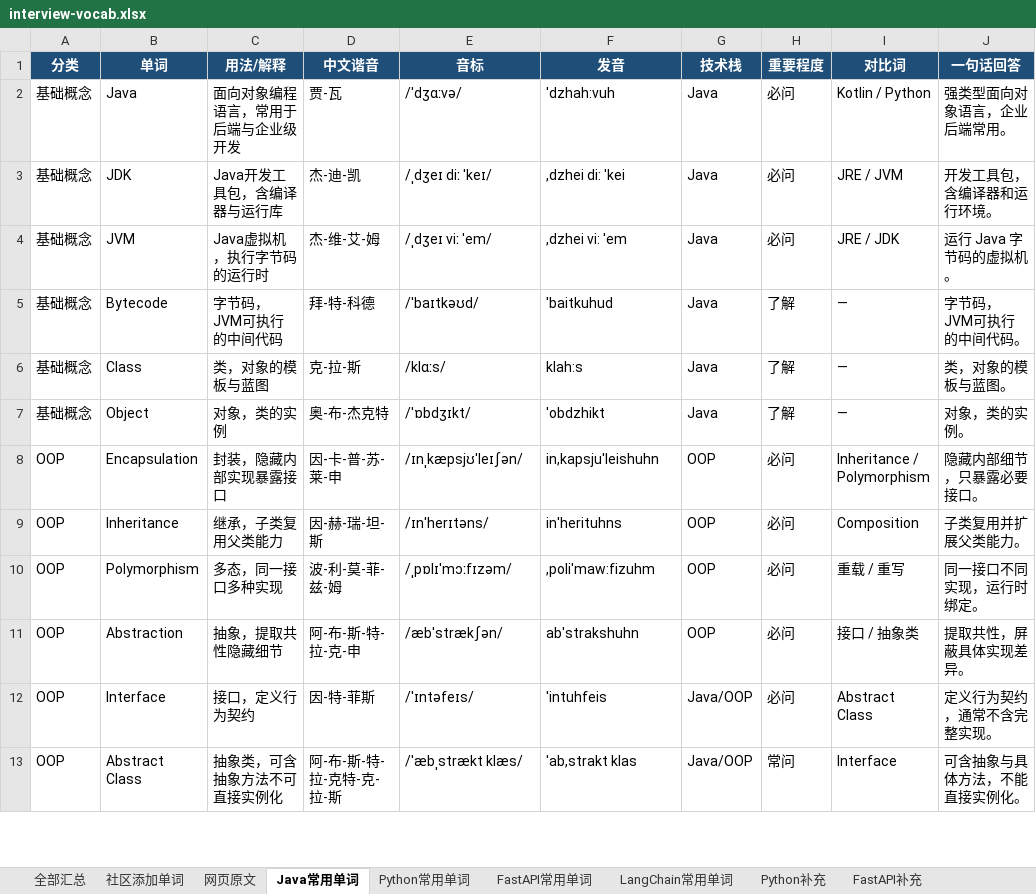
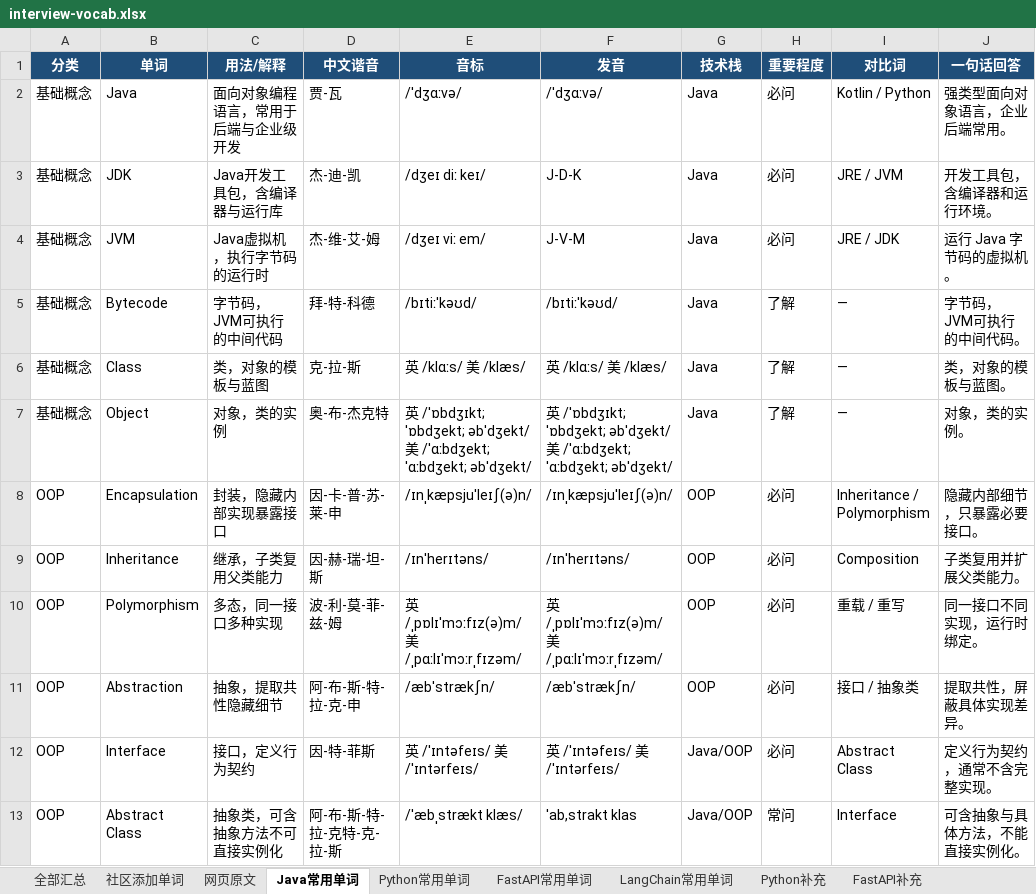
Before and after one commit to Tewelve-creator/twelve, an Excel workbook: docs/interview-vocab.xlsx, sheet Java常用单词, drawn as a sheet; only a part is shown; values as stored, in another font and other column widths than the file's, no borders; the diff covers the shown part only; the diff names each change by its address in the sheet, - before the commit and + after, or states it on an @@ line.

```diff
--- a/docs/interview-vocab.xlsx (sheet Java常用单词)
+++ b/docs/interview-vocab.xlsx (sheet Java常用单词)
-F2 (发音): 'dzhah:vuh
+F2 (发音): /ˈdʒɑːvə/
-E3 (音标): /ˌdʒeɪ diː ˈkeɪ/
+E3 (音标): /dʒeɪ diː keɪ/
-F3 (发音): ,dzhei di: 'kei
+F3 (发音): J-D-K
-E4 (音标): /ˌdʒeɪ viː ˈem/
+E4 (音标): /dʒeɪ viː em/
-F4 (发音): ,dzhei vi: 'em
+F4 (发音): J-V-M
-E5 (音标): /ˈbaɪtkəʊd/
+E5 (音标): /bɪtiːˈkəʊd/
-F5 (发音): 'baitkuhud
+F5 (发音): /bɪtiːˈkəʊd/
-E6 (音标): /klɑːs/
+E6 (音标): 英 /klɑːs/ 美 /klæs/
-F6 (发音): klah:s
+F6 (发音): 英 /klɑːs/ 美 /klæs/
-E7 (音标): /ˈɒbdʒɪkt/
+E7 (音标): 英 /ˈɒbdʒɪkt; ˈɒbdʒekt; əbˈdʒekt/ 美 /ˈɑːbdʒekt; ˈɑːbdʒekt; əbˈdʒekt/
-F7 (发音): 'obdzhikt
+F7 (发音): 英 /ˈɒbdʒɪkt; ˈɒbdʒekt; əbˈdʒekt/ 美 /ˈɑːbdʒekt; ˈɑːbdʒekt; əbˈdʒekt/
-E8 (音标): /ɪnˌkæpsjʊˈleɪʃən/
+E8 (音标): /ɪnˌkæpsjuˈleɪʃ(ə)n/
-F8 (发音): in,kapsju'leishuhn
+F8 (发音): /ɪnˌkæpsjuˈleɪʃ(ə)n/
-F9 (发音): in'herituhns
+F9 (发音): /ɪnˈherɪtəns/
-E10 (音标): /ˌpɒlɪˈmɔːfɪzəm/
+E10 (音标): 英 /ˌpɒlɪˈmɔːfɪz(ə)m/ 美 /ˌpɑːlɪˈmɔːrˌfɪzəm/
-F10 (发音): ,poli'maw:fizuhm
+F10 (发音): 英 /ˌpɒlɪˈmɔːfɪz(ə)m/ 美 /ˌpɑːlɪˈmɔːrˌfɪzəm/
-E11 (音标): /æbˈstrækʃən/
+E11 (音标): /æbˈstrækʃn/
-F11 (发音): ab'strakshuhn
+F11 (发音): /æbˈstrækʃn/
-E12 (音标): /ˈɪntəfeɪs/
+E12 (音标): 英 /ˈɪntəfeɪs/ 美 /ˈɪntərfeɪs/
-F12 (发音): 'intuhfeis
+F12 (发音): 英 /ˈɪntəfeɪs/ 美 /ˈɪntərfeɪs/
```
Also changed, not shown: 31 edited cells elsewhere in this sheet, sheet 全部汇总, sheet AI分类-全部词汇, sheet 网页原文, sheet Java后端, sheet LangChain常用单词, sheet LLM-RAG-LangChain, 16 more sheets, 面试常用单词_Java_Python_FastAPI_LangChain.xlsx, 6 other files.
